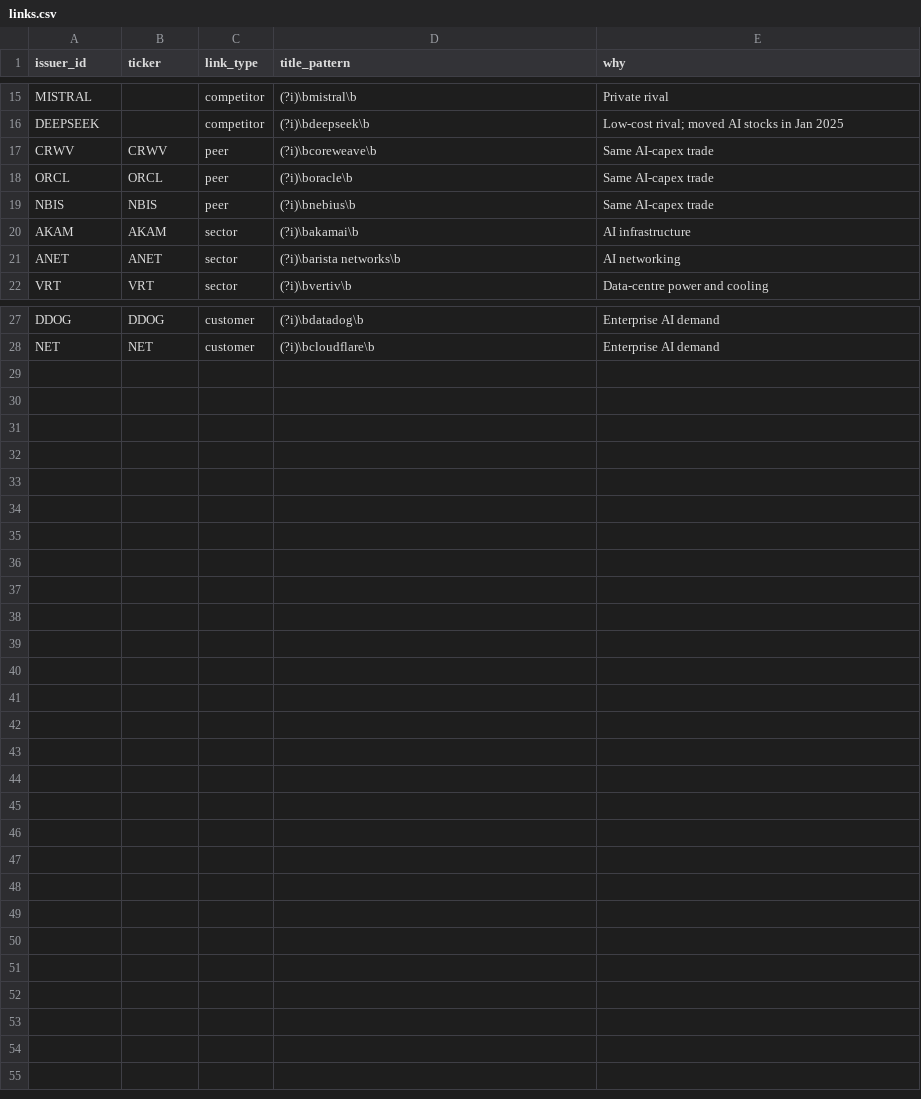
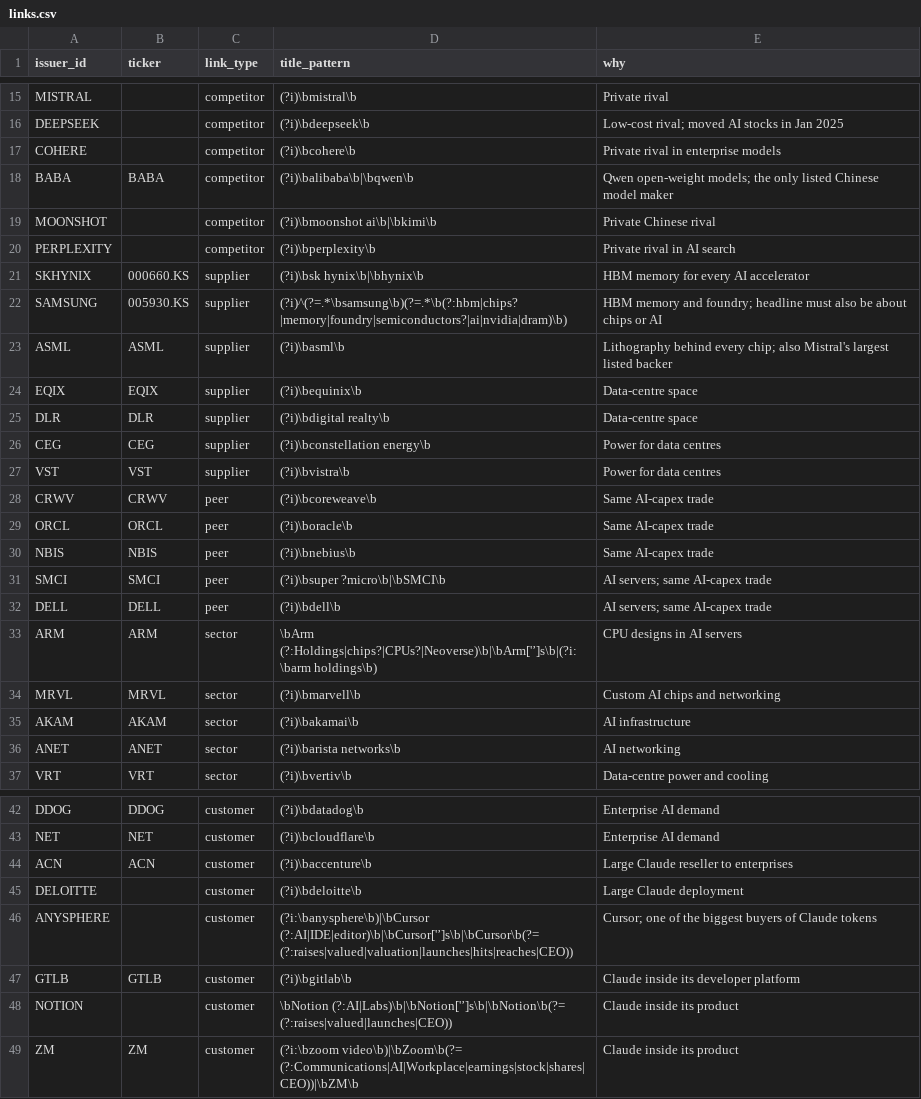
Before and after one commit to alphastreet-ai/anthropic-ipo-hackathon, a CSV file: context/markets/links.csv, drawn as a sheet; only a part is shown, gaps mark what is left out.

```diff
--- a/context/markets/links.csv
+++ b/context/markets/links.csv
@@ -16,2 +16,13 @@ MISTRAL,,competitor,(?i)\bmistral\b,Private rival
 DEEPSEEK,,competitor,(?i)\bdeepseek\b,Low-cost rival; moved AI stocks in Jan 2025
+COHERE,,competitor,(?i)\bcohere\b,Private rival in enterprise models
+BABA,BABA,competitor,(?i)\balibaba\b|\bqwen\b,Qwen open-weight models; the only listed Chinese model maker
+MOONSHOT,,competitor,(?i)\bmoonshot ai\b|\bkimi\b,Private Chinese rival
+PERPLEXITY,,competitor,(?i)\bperplexity\b,Private rival in AI search
+SKHYNIX,000660.KS,supplier,(?i)\bsk hynix\b|\bhynix\b,HBM memory for every AI accelerator
+SAMSUNG,005930.KS,supplier,(?i)^(?=.*\bsamsung\b)(?=.*\b(?:hbm|chips?|memory|foundry|semiconductors?|ai|nvidia|dram)\b),HBM memory and foundry; headline must also be about chips or AI
+ASML,ASML,supplier,(?i)\basml\b,Lithography behind every chip; also Mistral's largest listed backer
+EQIX,EQIX,supplier,(?i)\bequinix\b,Data-centre space
+DLR,DLR,supplier,(?i)\bdigital realty\b,Data-centre space
+CEG,CEG,supplier,(?i)\bconstellation energy\b,Power for data centres
+VST,VST,supplier,(?i)\bvistra\b,Power for data centres
 CRWV,CRWV,peer,(?i)\bcoreweave\b,Same AI-capex trade
@@ -19,2 +30,6 @@ ORCL,ORCL,peer,(?i)\boracle\b,Same AI-capex trade
 NBIS,NBIS,peer,(?i)\bnebius\b,Same AI-capex trade
+SMCI,SMCI,peer,(?i)\bsuper ?micro\b|\bSMCI\b,AI servers; same AI-capex trade
+DELL,DELL,peer,(?i)\bdell\b,AI servers; same AI-capex trade
+ARM,ARM,sector,\bArm (?:Holdings|chips?|CPUs?|Neoverse)\b|\bArm['’]s\b|(?i:\barm holdings\b),CPU designs in AI servers
+MRVL,MRVL,sector,(?i)\bmarvell\b,Custom AI chips and networking
 AKAM,AKAM,sector,(?i)\bakamai\b,AI infrastructure
@@ -28 +43,7 @@ DDOG,DDOG,customer,(?i)\bdatadog\b,Enterprise AI demand
 NET,NET,customer,(?i)\bcloudflare\b,Enterprise AI demand
+ACN,ACN,customer,(?i)\baccenture\b,Large Claude reseller to enterprises
+DELOITTE,,customer,(?i)\bdeloitte\b,Large Claude deployment
+ANYSPHERE,,customer,(?i:\banysphere\b)|\bCursor (?:AI|IDE|editor)\b|\bCursor['’]s\b|\bCursor\b(?= (?:raises|valued|valuation|launches|hits|reaches|CEO)),Cursor; one of the biggest buyers of Claude tokens
+GTLB,GTLB,customer,(?i)\bgitlab\b,Claude inside its developer platform
+NOTION,,customer,\bNotion (?:AI|Labs)\b|\bNotion['’]s\b|\bNotion\b(?= (?:raises|valued|launches|CEO)),Claude inside its product
+ZM,ZM,customer,(?i:\bzoom video\b)|\bZoom\b(?= (?:Communications|AI|Workplace|earnings|stock|shares|CEO))|\bZM\b,Claude inside its product
```
Also changed, not shown: 1 other file.
